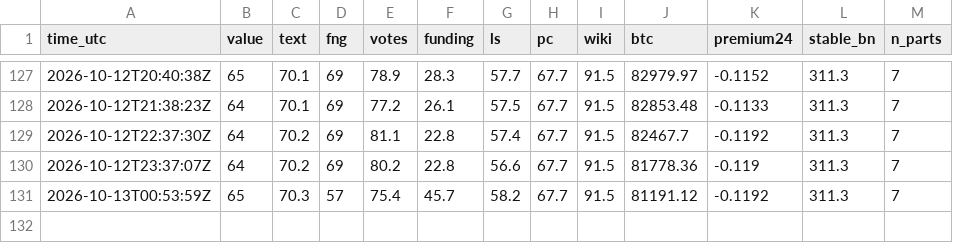
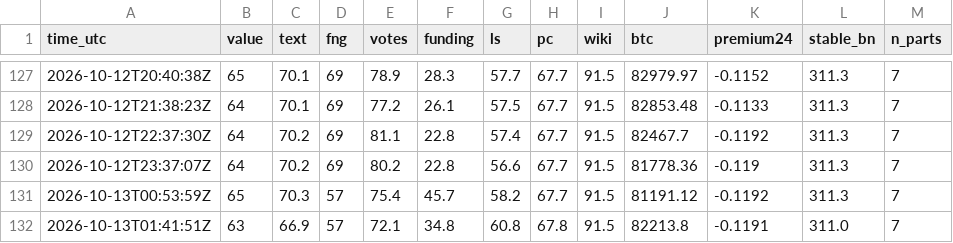
Before and after one commit to RinTue/sentiment, a CSV file: data/composite.csv, drawn as a sheet; only a part is shown, gaps mark what is left out; the diff names each change by its address in the sheet, - before the commit and + after, or states it on an @@ line.

```diff
--- a/data/composite.csv
+++ b/data/composite.csv
+row 132: 2026-10-13T01:41:51Z | 63 | 66.9 | 57 | 72.1 | 34.8 | 60.8 | 67.8 | 91.5 | 82213.8 | -0.1191 | 311.0 | 7
```
Also changed, not shown: data/app_ranks.csv, data/drivers.csv, 7 other files.
